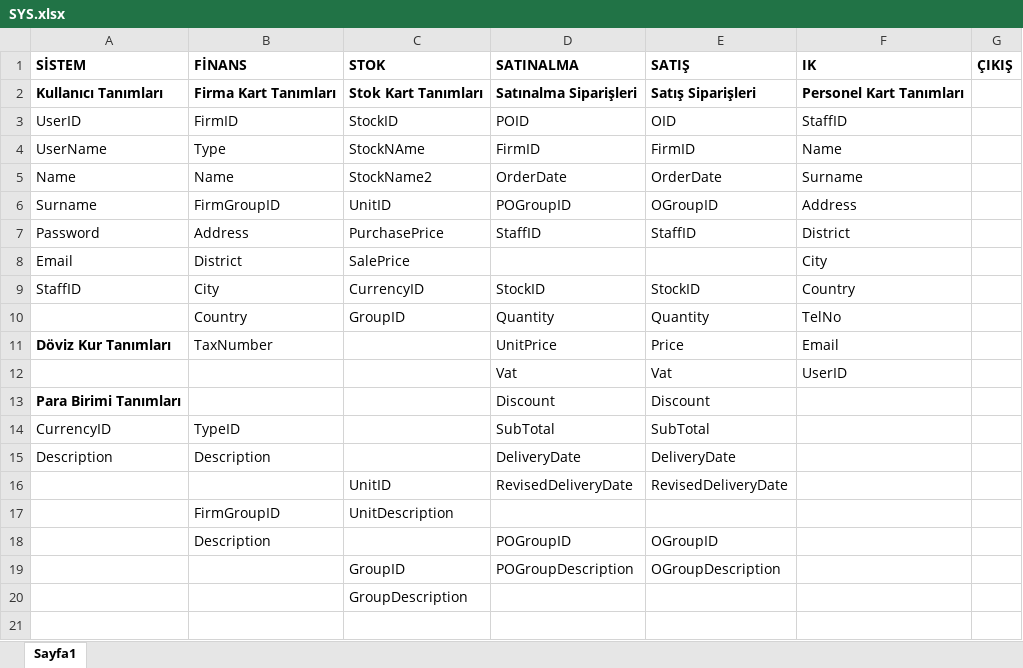
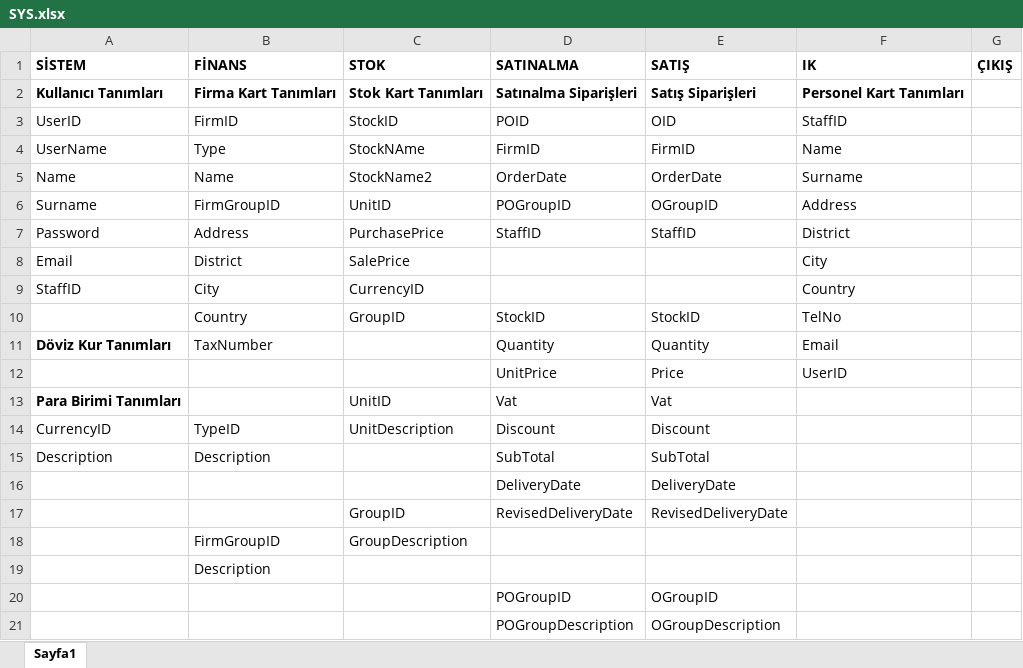
Before and after one commit to bingolhakan/SYS, an Excel workbook: SYS.xlsx, sheet Sayfa1, drawn as a sheet; values as stored, in another font and other column widths than the file's, no borders; removed rows and columns are numbered as before the commit, all else as after; the diff names each change by its address in the sheet, - before the commit and + after, or states it on an @@ line.

```diff
--- a/SYS.xlsx (sheet Sayfa1)
+++ b/SYS.xlsx (sheet Sayfa1)
-D9 (SATINALMA): StockID
+D9 (SATINALMA): (empty)
-E9 (SATIŞ): StockID
+E9 (SATIŞ): (empty)
-D10 (SATINALMA): Quantity
+D10 (SATINALMA): StockID
-E10 (SATIŞ): Quantity
+E10 (SATIŞ): StockID
-D11 (SATINALMA): UnitPrice
+D11 (SATINALMA): Quantity
-E11 (SATIŞ): Price
+E11 (SATIŞ): Quantity
-row 12:  |  |  | Vat | Vat | UserID
-row 13: Para Birimi Tanımları |  |  | Discount | Discount
+row 12:  |  |  | UnitPrice | Price | UserID
+row 13: Para Birimi Tanımları |  | UnitID | Vat | Vat
-C14 (STOK): (empty)
+C14 (STOK): UnitDescription
-D14 (SATINALMA): SubTotal
+D14 (SATINALMA): Discount
-E14 (SATIŞ): SubTotal
+E14 (SATIŞ): Discount
-D15 (SATINALMA): DeliveryDate
+D15 (SATINALMA): SubTotal
-E15 (SATIŞ): DeliveryDate
+E15 (SATIŞ): SubTotal
+row 16:  |  |  | DeliveryDate | DeliveryDate
-C17 (STOK): UnitID
+C17 (STOK): GroupID
-C18 (STOK): UnitDescription
+C18 (STOK): GroupDescription
+row 19:  | Description
-B20 (FİNANS): Description
+B20 (FİNANS): (empty)
-C21 (STOK): GroupID
+C21 (STOK): (empty)
-row 20:  |  | GroupDescription
```
Also changed, not shown: 18 other files.
